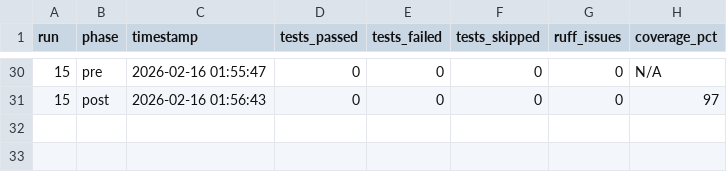
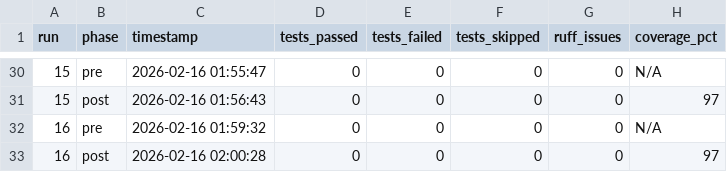
Before and after one commit to cloudQuant/fincore, a CSV file: logs/codex/health_history.csv, drawn as a sheet; only a part is shown, gaps mark what is left out; the diff names each change by its address in the sheet, - before the commit and + after, or states it on an @@ line.

Commit message:
auto(0037): night runner cycle #16 — 2026-02-16 02:03:00

```diff
--- a/logs/codex/health_history.csv
+++ b/logs/codex/health_history.csv
+row 32: 16 | pre | 2026-02-16 01:59:32 | 0 | 0 | 0 | 0 | N/A
+row 33: 16 | post | 2026-02-16 02:00:28 | 0 | 0 | 0 | 0 | 97
```
